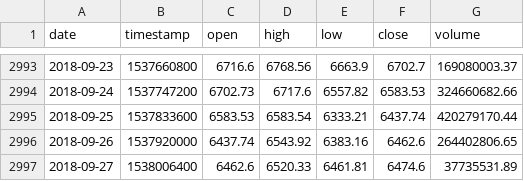
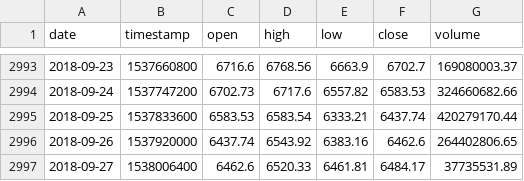
Before and after one commit to legend507/StockCracker, a CSV file: data/CryptoCurrency/BTC/BTC_USD.csv, drawn as a sheet; only a part is shown, gaps mark what is left out.

```diff
--- a/data/CryptoCurrency/BTC/BTC_USD.csv
+++ b/data/CryptoCurrency/BTC/BTC_USD.csv
@@ -2996,2 +2996,2 @@ date,timestamp,open,high,low,close,volume
 2018-09-26,1537920000,6437.74,6543.92,6383.16,6462.6,264402806.65
-2018-09-27,1538006400,6462.6,6520.33,6461.81,6474.6,37735531.89
+2018-09-27,1538006400,6462.6,6520.33,6461.81,6484.17,37735531.89
```
Also changed, not shown: data/stock/benefitone/data.csv, data/stock/honda/data.csv, 18 other files.
